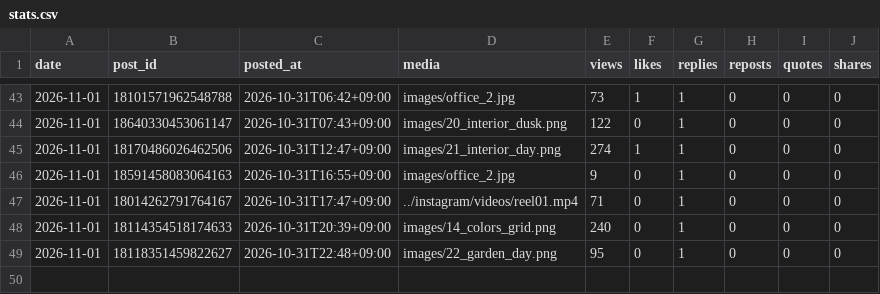
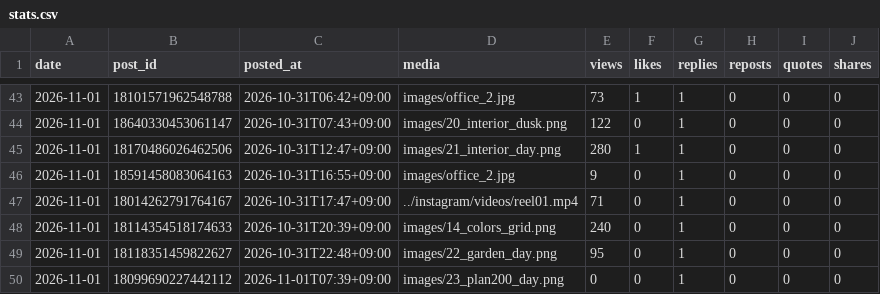
Before and after one commit to rikutonbo318-ctrl/TOWA, a CSV file: threads/stats.csv, drawn as a sheet; only a part is shown, gaps mark what is left out.

Commit message:
Threads: 投稿済みと数字を記録

```diff
--- a/threads/stats.csv
+++ b/threads/stats.csv
@@ -44,3 +44,3 @@ date,post_id,posted_at,media,views,likes,replies,reposts,quotes,shares
 2026-11-01,18640330453061147,2026-10-31T07:43+09:00,images/20_interior_dusk.png,122,0,1,0,0,0
-2026-11-01,18170486026462506,2026-10-31T12:47+09:00,images/21_interior_day.png,274,1,1,0,0,0
+2026-11-01,18170486026462506,2026-10-31T12:47+09:00,images/21_interior_day.png,280,1,1,0,0,0
 2026-11-01,18591458083064163,2026-10-31T16:55+09:00,images/office_2.jpg,9,0,1,0,0,0
@@ -49 +49,2 @@ date,post_id,posted_at,media,views,likes,replies,reposts,quotes,shares
 2026-11-01,18118351459822627,2026-10-31T22:48+09:00,images/22_garden_day.png,95,0,1,0,0,0
+2026-11-01,18099690227442112,2026-11-01T07:39+09:00,images/23_plan200_day.png,0,0,1,0,0,0
```
Also changed, not shown: threads/queue.csv, 1 other file.
